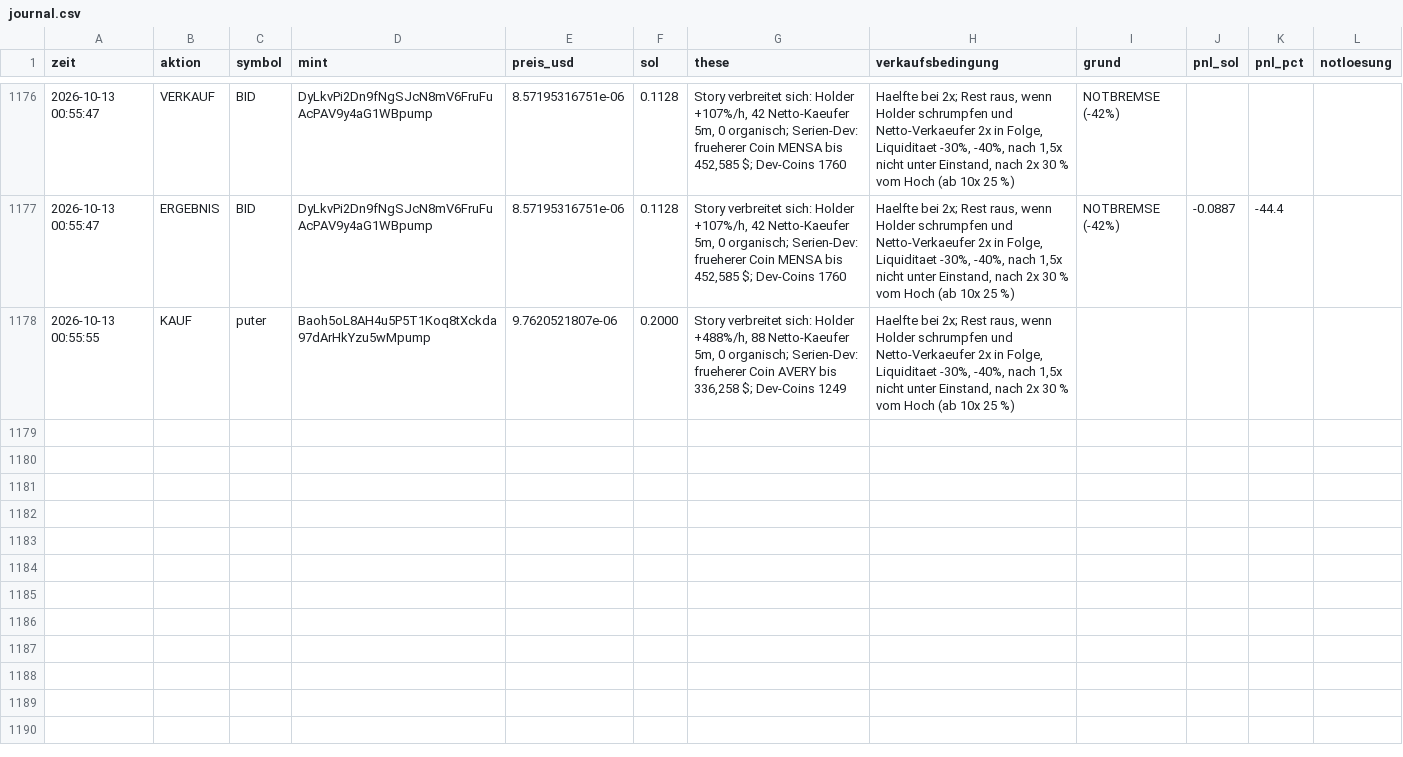
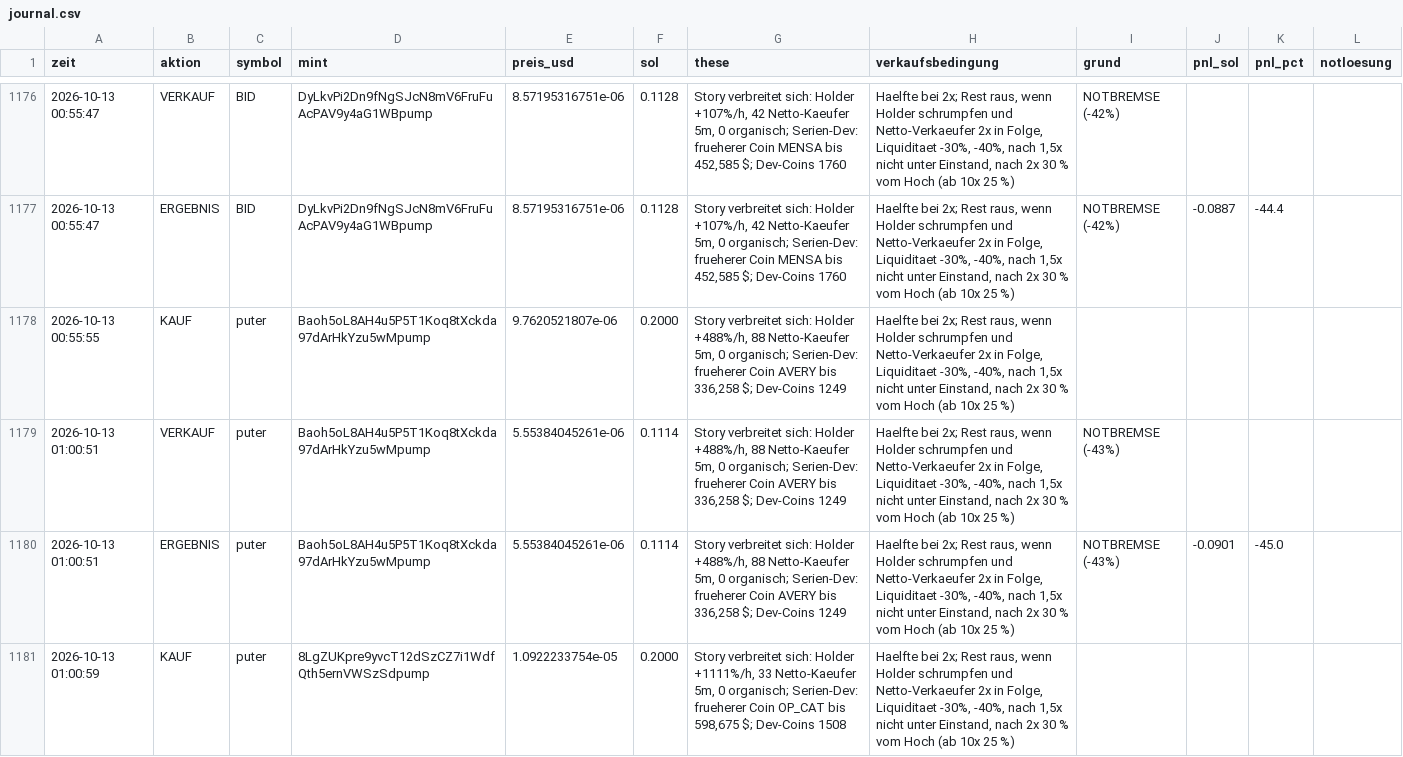
Before and after one commit to Jubosaurus/solana-meme-paperbot, a CSV file: experimente/serien_devs/journal.csv, drawn as a sheet; only a part is shown, gaps mark what is left out.

```diff
--- a/experimente/serien_devs/journal.csv
+++ b/experimente/serien_devs/journal.csv
@@ -1178 +1178,4 @@ zeit,aktion,symbol,mint,preis_usd,sol,these,verkaufsbedingung,grund,pnl_sol,pnl_
 2026-10-13 00:55:55,KAUF,puter,Baoh5oL8AH4u5P5T1Koq8tXckda97dArHkYzu5wMpump,9.7620521807e-06,0.2000,"Story verbreitet sich: Holder +488%/h, 88 Netto-Kaeufer 5m, 0 organisch; Serien-Dev: frueherer Coin AVERY bis 336,258 $; Dev-Coins 1249","Haelfte bei 2x; Rest raus, wenn Holder schrumpfen und Netto-Verkaeufer 2x in Folge, Liquiditaet -30%, -40%, nach 1,5x nicht unter Einstand, nach 2x 30 % vom Hoch (ab 10x 25 %)",,,,
+2026-10-13 01:00:51,VERKAUF,puter,Baoh5oL8AH4u5P5T1Koq8tXckda97dArHkYzu5wMpump,5.55384045261e-06,0.1114,"Story verbreitet sich: Holder +488%/h, 88 Netto-Kaeufer 5m, 0 organisch; Serien-Dev: frueherer Coin AVERY bis 336,258 $; Dev-Coins 1249","Haelfte bei 2x; Rest raus, wenn Holder schrumpfen und Netto-Verkaeufer 2x in Folge, Liquiditaet -30%, -40%, nach 1,5x nicht unter Einstand, nach 2x 30 % vom Hoch (ab 10x 25 %)",NOTBREMSE (-43%),,,
+2026-10-13 01:00:51,ERGEBNIS,puter,Baoh5oL8AH4u5P5T1Koq8tXckda97dArHkYzu5wMpump,5.55384045261e-06,0.1114,"Story verbreitet sich: Holder +488%/h, 88 Netto-Kaeufer 5m, 0 organisch; Serien-Dev: frueherer Coin AVERY bis 336,258 $; Dev-Coins 1249","Haelfte bei 2x; Rest raus, wenn Holder schrumpfen und Netto-Verkaeufer 2x in Folge, Liquiditaet -30%, -40%, nach 1,5x nicht unter Einstand, nach 2x 30 % vom Hoch (ab 10x 25 %)",NOTBREMSE (-43%),-0.0901,-45.0,
+2026-10-13 01:00:59,KAUF,puter,8LgZUKpre9yvcT12dSzCZ7i1WdfQth5ernVWSzSdpump,1.0922233754e-05,0.2000,"Story verbreitet sich: Holder +1111%/h, 33 Netto-Kaeufer 5m, 0 organisch; Serien-Dev: frueherer Coin OP_CAT bis 598,675 $; Dev-Coins 1508","Haelfte bei 2x; Rest raus, wenn Holder schrumpfen und Netto-Verkaeufer 2x in Folge, Liquiditaet -30%, -40%, nach 1,5x nicht unter Einstand, nach 2x 30 % vom Hoch (ab 10x 25 %)",,,,
```
Also changed, not shown: abgelehnt/2026-10-13.csv, flugschreiber/2026-10-13.csv, 15 other files.
